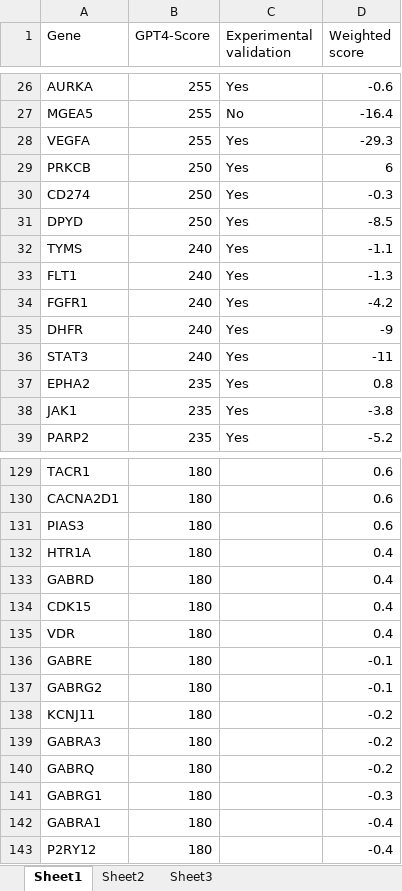
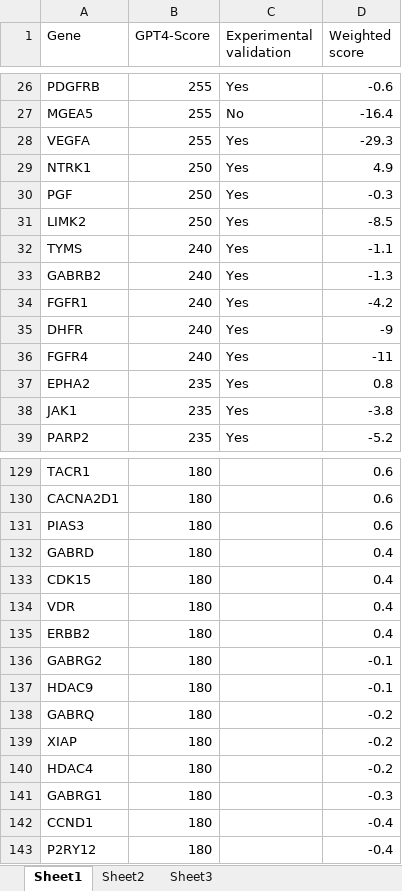
Before and after one commit to alphamind-club/GETGENE-AI, an Excel workbook: GET-AIvsGET.xlsx, sheet Sheet1, drawn as a sheet; only a part is shown, gaps mark what is left out; values as stored, in another font and other column widths than the file's, no borders; removed rows and columns are numbered as before the commit, all else as after; the diff covers the shown part only; the diff names each change by its address in the sheet, - before the commit and + after, or states it on an @@ line.

```diff
--- a/GET-AIvsGET.xlsx (sheet Sheet1)
+++ b/GET-AIvsGET.xlsx (sheet Sheet1)
-A26 (Gene): AURKA
+A26 (Gene): PDGFRB
-A29 (Gene): PRKCB
+A29 (Gene): NTRK1
-D29 (Weighted score): 6
+D29 (Weighted score): 4.9
-A30 (Gene): CD274
+A30 (Gene): PGF
-A31 (Gene): DPYD
+A31 (Gene): LIMK2
-A33 (Gene): FLT1
+A33 (Gene): GABRB2
-A36 (Gene): STAT3
+A36 (Gene): FGFR4
-row 132: HTR1A | 180 |  | 0.4
-row 136: GABRE | 180 |  | -0.1
+row 135: ERBB2 | 180 |  | 0.4
-row 138: KCNJ11 | 180 |  | -0.2
-row 139: GABRA3 | 180 |  | -0.2
+row 137: HDAC9 | 180 |  | -0.1
+row 139: XIAP | 180 |  | -0.2
+row 140: HDAC4 | 180 |  | -0.2
-A142 (Gene): GABRA1
+A142 (Gene): CCND1
```
Also changed, not shown: 9 added rows, 9 removed rows and 87 edited cells elsewhere in this sheet.
